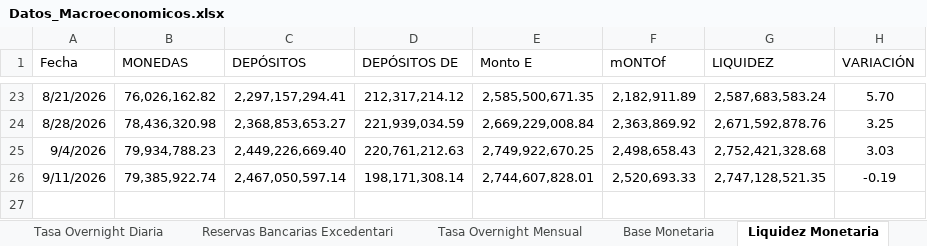
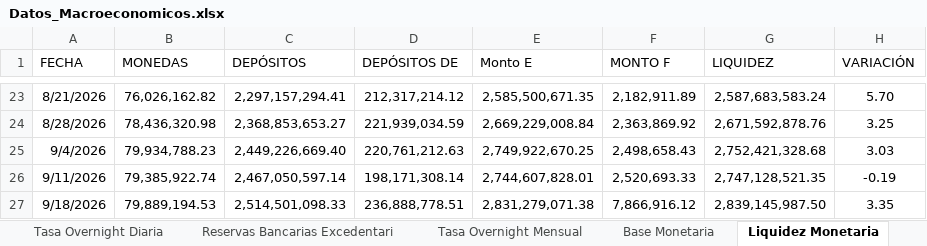
Before and after one commit to bfauairmonitor/Monitor-Nacional, an Excel workbook: Datos_Macroeconomicos.xlsx, sheet Liquidez Monetaria, drawn as a sheet; only a part is shown, gaps mark what is left out; values as stored, in another font and other column widths than the file's, no borders; the diff names each change by its address in the sheet, - before the commit and + after, or states it on an @@ line.

```diff
--- a/Datos_Macroeconomicos.xlsx (sheet Liquidez Monetaria)
+++ b/Datos_Macroeconomicos.xlsx (sheet Liquidez Monetaria)
-A1: Fecha
+A1: FECHA
-F1: mONTOf
+F1: MONTO F
+row 27: 9/18/2026 | 79,889,194.53 | 2,514,501,098.33 | 236,888,778.51 | 2,831,279,071.38 | 7,866,916.12 | 2,839,145,987.50 | 3.35
```
Also changed, not shown: sheet Reservas Bancarias Excedentari, sheet Base Monetaria, sheet Resev. Internacionales $, sheet Tasa Overnight Diaria, formulas that keep their value.
